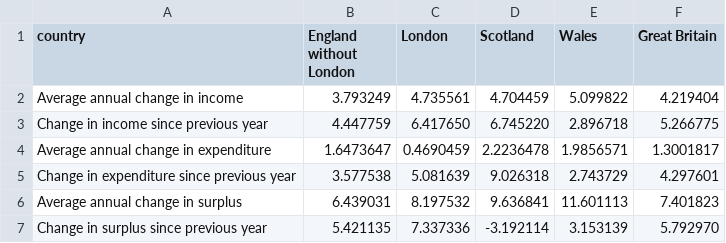
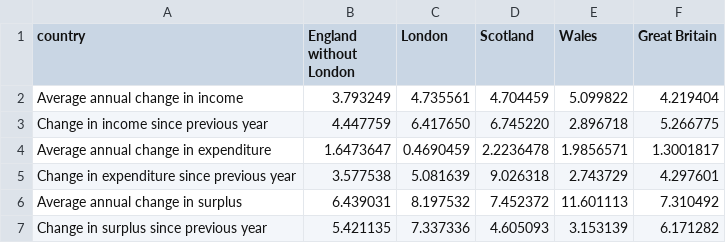
Before and after one commit to majazaloznik/2019-rac-parking, a CSV file: outputs/csv-tables/scotland-2017-18/scotland-2017-18-table-04.csv, drawn as a sheet.

```diff
--- a/outputs/csv-tables/scotland-2017-18/scotland-2017-18-table-04.csv
+++ b/outputs/csv-tables/scotland-2017-18/scotland-2017-18-table-04.csv
@@ -5,3 +5,3 @@
 "Change in expenditure since previous year","3.577538","5.081639","9.026318","2.743729","4.297601"
-"Average annual change in surplus"," 6.439031"," 8.197532"," 9.636841","11.601113"," 7.401823"
-"Change in surplus since previous year"," 5.421135"," 7.337336","-3.192114"," 3.153139"," 5.792970"
+"Average annual change in surplus"," 6.439031"," 8.197532"," 7.452372","11.601113"," 7.310492"
+"Change in surplus since previous year","5.421135","7.337336","4.605093","3.153139","6.171282"
```
Also changed, not shown: outputs/csv-tables/scotland-2017-18/scotland-2017-18-table-02.csv, outputs/csv-tables/scotland-2017-18/scotland-2017-18-table-03.csv, 13 other files.
